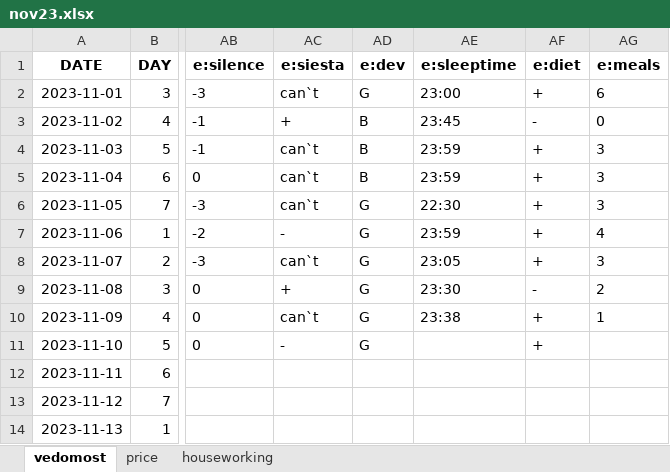
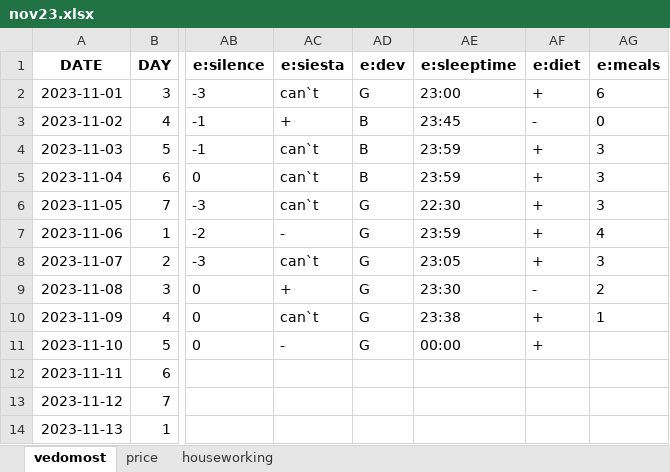
Before and after one commit to EgorVjalkov/study_to_live, an Excel workbook: months/nov23/nov23.xlsx, sheet vedomost, drawn as a sheet; only a part is shown, gaps mark what is left out; values as stored, in another font and other column widths than the file's, no borders; the diff names each change by its address in the sheet, - before the commit and + after, or states it on an @@ line.

Commit message:
те жк и садовник

```diff
--- a/months/nov23/nov23.xlsx (sheet vedomost)
+++ b/months/nov23/nov23.xlsx (sheet vedomost)
-AE11 (e:sleeptime): (empty)
+AE11 (e:sleeptime): 00:00
```
